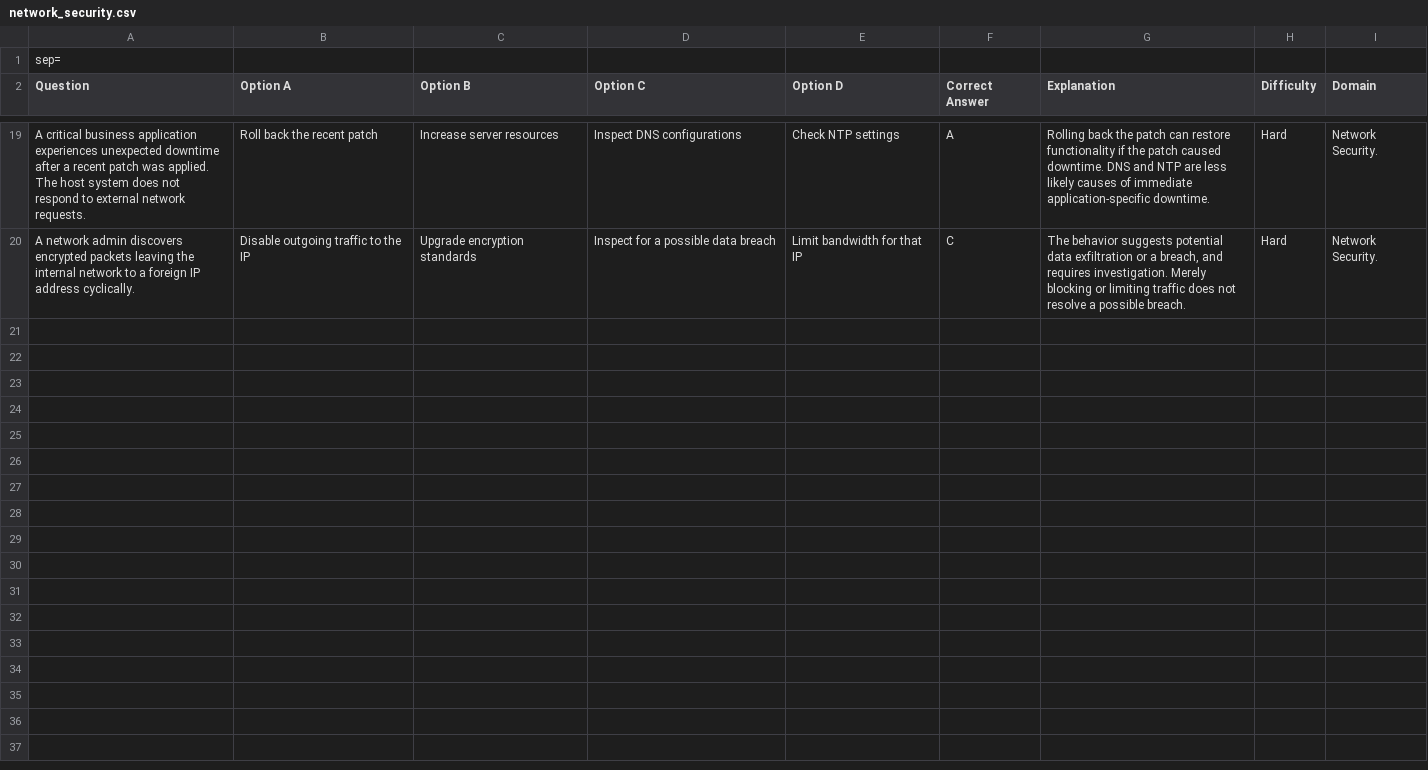
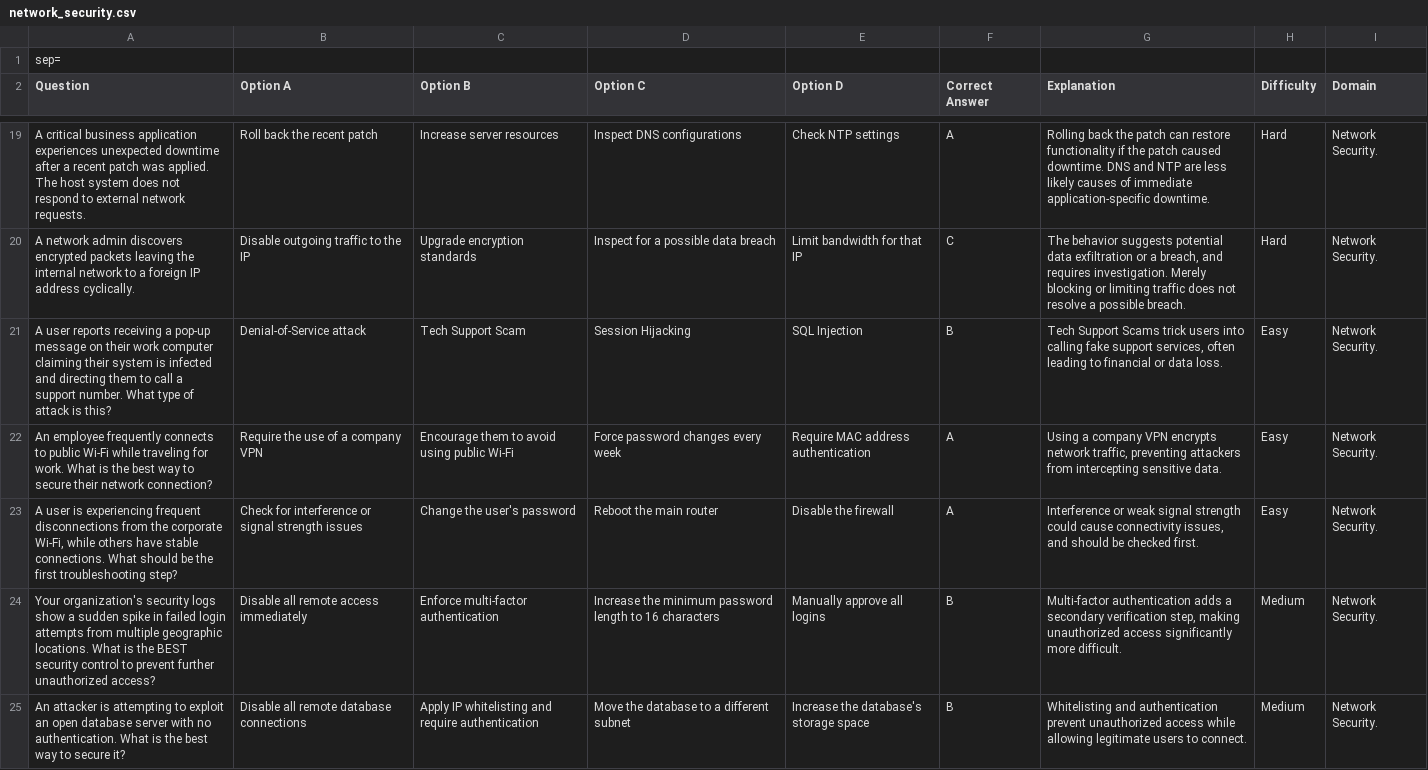
Before and after one commit to Silva137/LLMSentinel, a CSV file: code/datasets/network_security.csv, drawn as a sheet; only a part is shown, gaps mark what is left out; the diff covers the shown part only; the diff names each change by its address in the sheet, - before the commit and + after, or states it on an @@ line.

```diff
--- a/code/datasets/network_security.csv
+++ b/code/datasets/network_security.csv
+row 21: A user reports receiving a pop-up message on their work computer claiming their system is infected and directing them to call a support number. What type of attack is this? | Denial-of-Service attack | Tech Support Scam | Session Hijacking | SQL Injection | B | Tech Support Scams trick users into calling fake support services, often leading to financial or data loss. | Easy | Network Security.
+row 22: An employee frequently connects to public Wi-Fi while traveling for work. What is the best way to secure their network connection? | Require the use of a company VPN | Encourage them to avoid using public Wi-Fi | Force password changes every week | Require MAC address authentication | A | Using a company VPN encrypts network traffic, preventing attackers from intercepting sensitive data. | Easy | Network Security.
+row 23: A user is experiencing frequent disconnections from the corporate Wi-Fi, while others have stable connections. What should be the first troubleshooting step? | Check for interference or signal strength issues | Change the user's password | Reboot the main router | Disable the firewall | A | Interference or weak signal strength could cause connectivity issues, and should be checked first. | Easy | Network Security.
+row 24: Your organization's security logs show a sudden spike in failed login attempts from multiple geographic locations. What is the BEST security control to prevent further unauthorized access? | Disable all remote access immediately | Enforce multi-factor authentication | Increase the minimum password length to 16 characters | Manually approve all logins | B | Multi-factor authentication adds a secondary verification step, making unauthorized access significantly more difficult. | Medium | Network Security.
+row 25: An attacker is attempting to exploit an open database server with no authentication. What is the best way to secure it? | Disable all remote database connections | Apply IP whitelisting and require authentication | Move the database to a different subnet | Increase the database's storage space | B | Whitelisting and authentication prevent unauthorized access while allowing legitimate users to connect. | Medium | Network Security.
```
Also changed, not shown: 4 added rows elsewhere in this file, 34 other files.
